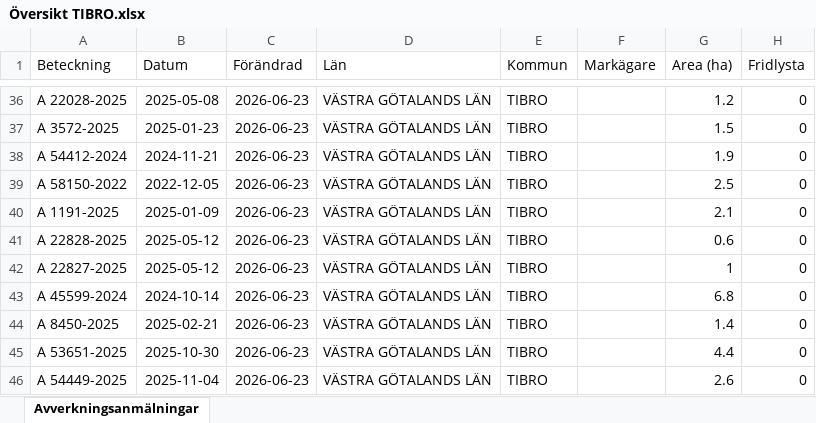
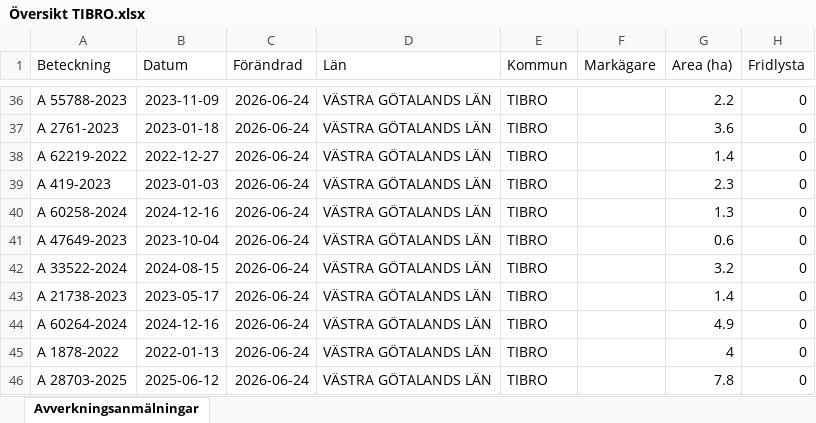
Before and after one commit to klasma/Logging_1472, an Excel workbook: Översikt TIBRO.xlsx, sheet Avverkningsanmälningar, drawn as a sheet; only a part is shown, gaps mark what is left out; values as stored, in another font and other column widths than the file's, no borders; the diff covers the shown part only; the diff names each change by its address in the sheet, - before the commit and + after, or states it on an @@ line.

```diff
--- a/Översikt TIBRO.xlsx (sheet Avverkningsanmälningar)
+++ b/Översikt TIBRO.xlsx (sheet Avverkningsanmälningar)
-A36 (Beteckning): A 22028-2025
+A36 (Beteckning): A 55788-2023
-B36 (Datum): 2025-05-08
+B36 (Datum): 2023-11-09
-C36:C46 (Förändrad): 2026-06-23
+C36:C46 (Förändrad): 2026-06-24
-G36 (Area (ha)): 1.2
+G36 (Area (ha)): 2.2
-A37 (Beteckning): A 3572-2025
+A37 (Beteckning): A 2761-2023
-B37 (Datum): 2025-01-23
+B37 (Datum): 2023-01-18
-G37 (Area (ha)): 1.5
+G37 (Area (ha)): 3.6
-A38 (Beteckning): A 54412-2024
+A38 (Beteckning): A 62219-2022
-B38 (Datum): 2024-11-21
+B38 (Datum): 2022-12-27
-G38 (Area (ha)): 1.9
+G38 (Area (ha)): 1.4
-A39 (Beteckning): A 58150-2022
+A39 (Beteckning): A 419-2023
-B39 (Datum): 2022-12-05
+B39 (Datum): 2023-01-03
-G39 (Area (ha)): 2.5
+G39 (Area (ha)): 2.3
-A40 (Beteckning): A 1191-2025
+A40 (Beteckning): A 60258-2024
-B40 (Datum): 2025-01-09
+B40 (Datum): 2024-12-16
-G40 (Area (ha)): 2.1
+G40 (Area (ha)): 1.3
-A41 (Beteckning): A 22828-2025
+A41 (Beteckning): A 47649-2023
-B41 (Datum): 2025-05-12
+B41 (Datum): 2023-10-04
-A42 (Beteckning): A 22827-2025
+A42 (Beteckning): A 33522-2024
-B42 (Datum): 2025-05-12
+B42 (Datum): 2024-08-15
-G42 (Area (ha)): 1
+G42 (Area (ha)): 3.2
-A43 (Beteckning): A 45599-2024
+A43 (Beteckning): A 21738-2023
-B43 (Datum): 2024-10-14
+B43 (Datum): 2023-05-17
-G43 (Area (ha)): 6.8
+G43 (Area (ha)): 1.4
-A44 (Beteckning): A 8450-2025
+A44 (Beteckning): A 60264-2024
-B44 (Datum): 2025-02-21
+B44 (Datum): 2024-12-16
-G44 (Area (ha)): 1.4
+G44 (Area (ha)): 4.9
-A45 (Beteckning): A 53651-2025
+A45 (Beteckning): A 1878-2022
-B45 (Datum): 2025-10-30
+B45 (Datum): 2022-01-13
-G45 (Area (ha)): 4.4
+G45 (Area (ha)): 4
-A46 (Beteckning): A 54449-2025
+A46 (Beteckning): A 28703-2025
-B46 (Datum): 2025-11-04
+B46 (Datum): 2025-06-12
-G46 (Area (ha)): 2.6
+G46 (Area (ha)): 7.8
```
Also changed, not shown: 440 edited cells elsewhere in this sheet, artfynd/A 2763-2023 artfynd.xlsx, artfynd/A 29724-2022 artfynd.xlsx, 46 other files.
